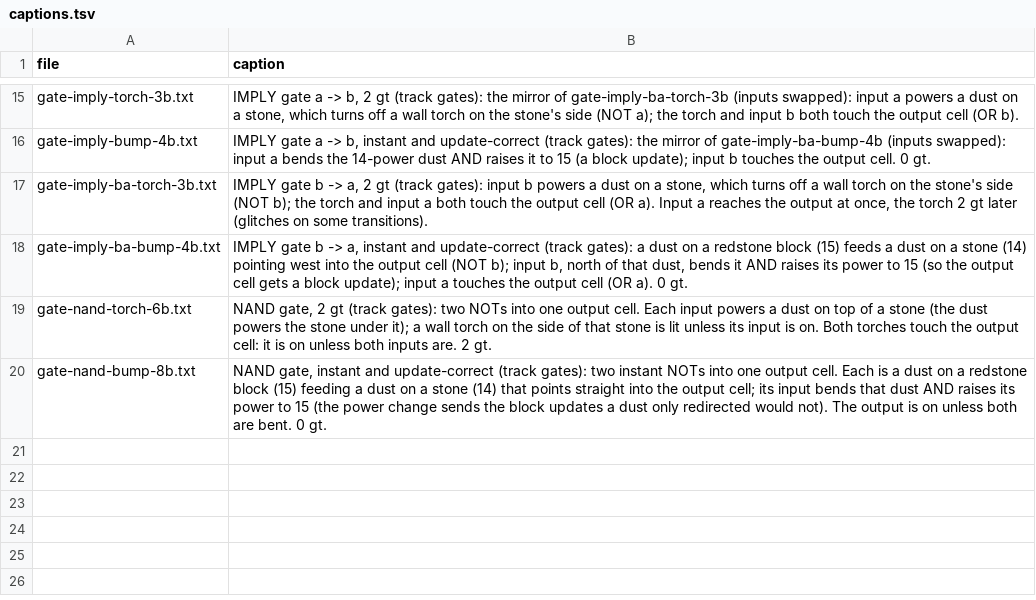
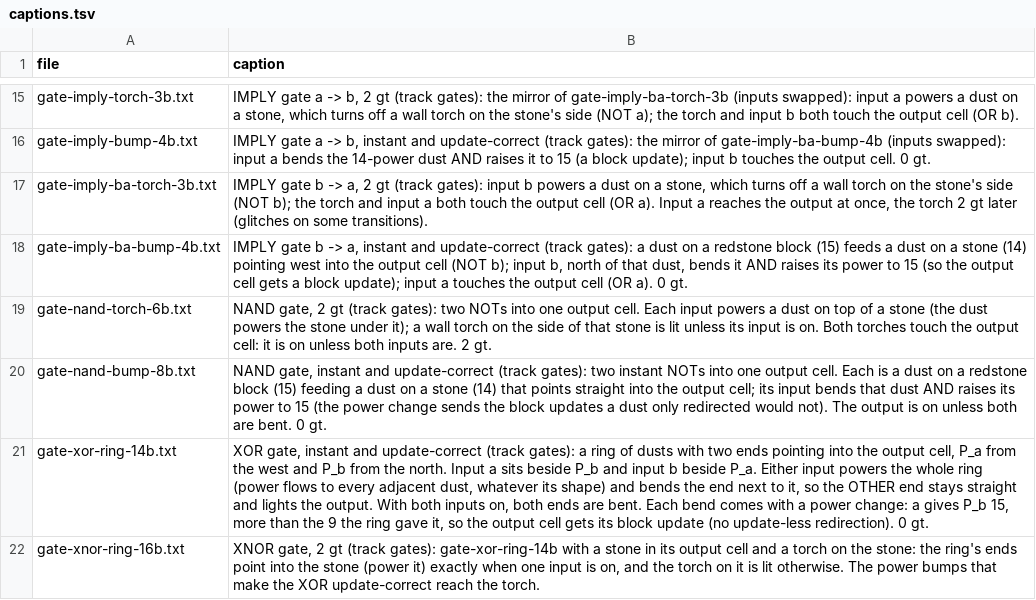
Before and after one commit to vjeux/minecraft-tas, a TSV file: designs/circuits/gates/archive/captions.tsv, drawn as a sheet; only a part is shown, gaps mark what is left out; the diff names each change by its address in the sheet, - before the commit and + after, or states it on an @@ line.

```diff
--- a/designs/circuits/gates/archive/captions.tsv
+++ b/designs/circuits/gates/archive/captions.tsv
+row 21: gate-xor-ring-14b.txt | XOR gate, instant and update-correct (track gates): a ring of dusts with two ends pointing into the output cell, P_a from the west and P_b from the north. Input a sits beside P_b and input b beside P_a. Either input powers the whole ring (power flows to every adjacent dust, whatever its shape) and bends the end next to it, so the OTHER end stays straight and lights the output. With both inputs on, both ends are bent. Each bend comes with a power change: a gives P_b 15, more than the 9 the ring gave it, so the output cell gets its block update (no update-less redirection). 0 gt.
+row 22: gate-xnor-ring-16b.txt | XNOR gate, 2 gt (track gates): gate-xor-ring-14b with a stone in its output cell and a torch on the stone: the ring's ends point into the stone (power it) exactly when one input is on, and the torch on it is lit otherwise. The power bumps that make the XOR update-correct reach the torch.
```
Also changed, not shown: designs/circuits/gates/archive/verdicts.tsv, 6 other files.
